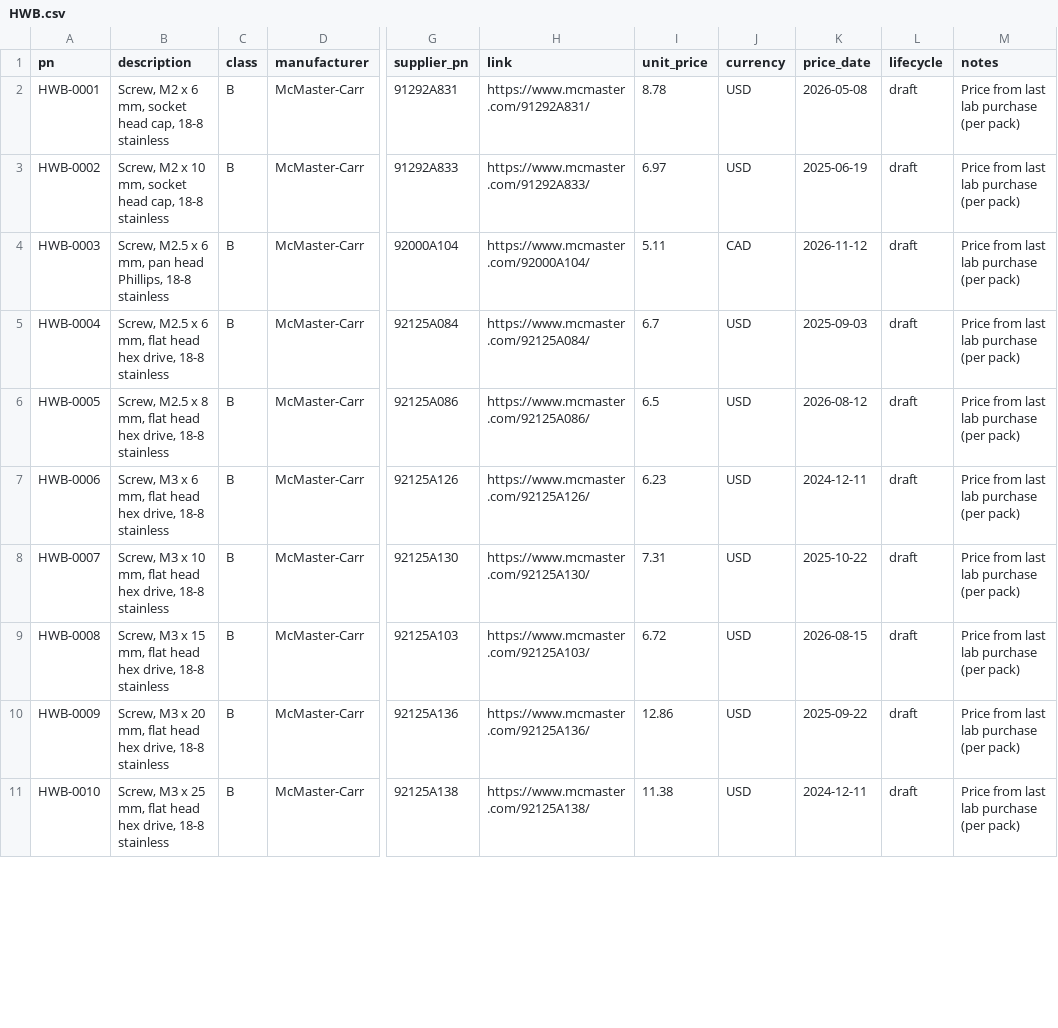
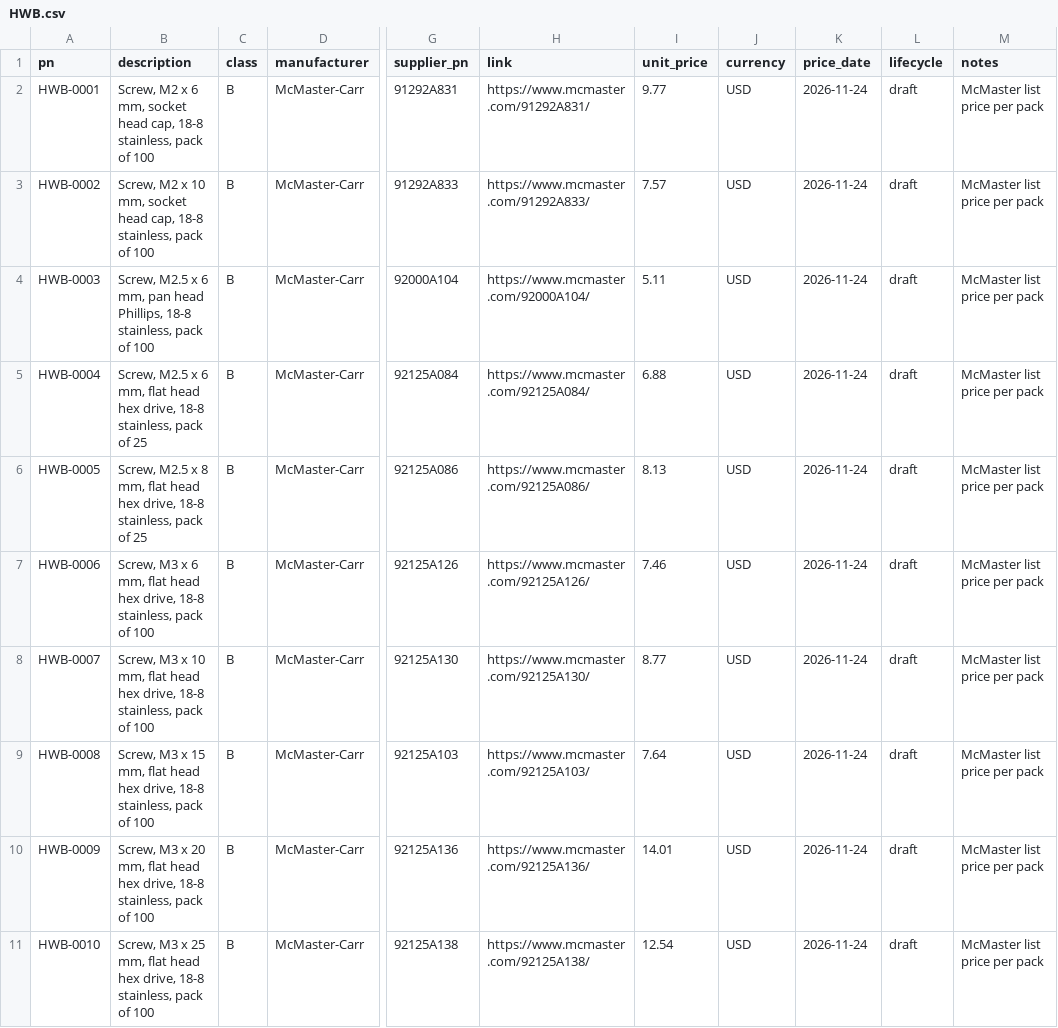
Before and after one commit to kelvinchow23/minimal-qms-ots-library, a CSV file: parts/HWB.csv, drawn as a sheet; only a part is shown, gaps mark what is left out; the diff covers the shown part only; the diff names each change by its address in the sheet, - before the commit and + after, or states it on an @@ line.

```diff
--- a/parts/HWB.csv
+++ b/parts/HWB.csv
-B2 (description): …cap, 18-8 stainless
+B2 (description): …cap, 18-8 stainless, pack of 100
-I2 (unit_price): 8.78
+I2 (unit_price): 9.77
-K2 (price_date): 2026-05-08
+K2 (price_date): 2026-11-24
-M2:M11 (notes): Price from last lab purchase (per pack)
+M2:M11 (notes): McMaster list price per pack
-B3 (description): …cap, 18-8 stainless
+B3 (description): …cap, 18-8 stainless, pack of 100
-I3 (unit_price): 6.97
+I3 (unit_price): 7.57
-K3 (price_date): 2025-06-19
+K3 (price_date): 2026-11-24
-B4 (description): …Phillips, 18-8 stainless
+B4 (description): …Phillips, 18-8 stainless, pack of 100
-J4 (currency): CAD
+J4 (currency): USD
-K4 (price_date): 2026-11-12
+K4 (price_date): 2026-11-24
-B5 (description): …drive, 18-8 stainless
+B5 (description): …drive, 18-8 stainless, pack of 25
-I5 (unit_price): 6.7
+I5 (unit_price): 6.88
-K5 (price_date): 2025-09-03
+K5 (price_date): 2026-11-24
-B6 (description): …drive, 18-8 stainless
+B6 (description): …drive, 18-8 stainless, pack of 25
-I6 (unit_price): 6.5
+I6 (unit_price): 8.13
-K6 (price_date): 2026-08-12
+K6 (price_date): 2026-11-24
-B7 (description): …drive, 18-8 stainless
+B7 (description): …drive, 18-8 stainless, pack of 100
-I7 (unit_price): 6.23
+I7 (unit_price): 7.46
-K7 (price_date): 2024-12-11
+K7 (price_date): 2026-11-24
-B8 (description): …drive, 18-8 stainless
+B8 (description): …drive, 18-8 stainless, pack of 100
-I8 (unit_price): 7.31
+I8 (unit_price): 8.77
-K8 (price_date): 2025-10-22
+K8 (price_date): 2026-11-24
-B9 (description): …drive, 18-8 stainless
+B9 (description): …drive, 18-8 stainless, pack of 100
-I9 (unit_price): 6.72
+I9 (unit_price): 7.64
-K9 (price_date): 2026-08-15
+K9 (price_date): 2026-11-24
-B10 (description): …drive, 18-8 stainless
+B10 (description): …drive, 18-8 stainless, pack of 100
-I10 (unit_price): 12.86
+I10 (unit_price): 14.01
-K10 (price_date): 2025-09-22
+K10 (price_date): 2026-11-24
-B11 (description): …drive, 18-8 stainless
+B11 (description): …drive, 18-8 stainless, pack of 100
-I11 (unit_price): 11.38
+I11 (unit_price): 12.54
-K11 (price_date): 2024-12-11
+K11 (price_date): 2026-11-24
```
Also changed, not shown: 96 edited cells elsewhere in this file, parts/HWN.csv, parts/HWW.csv.
